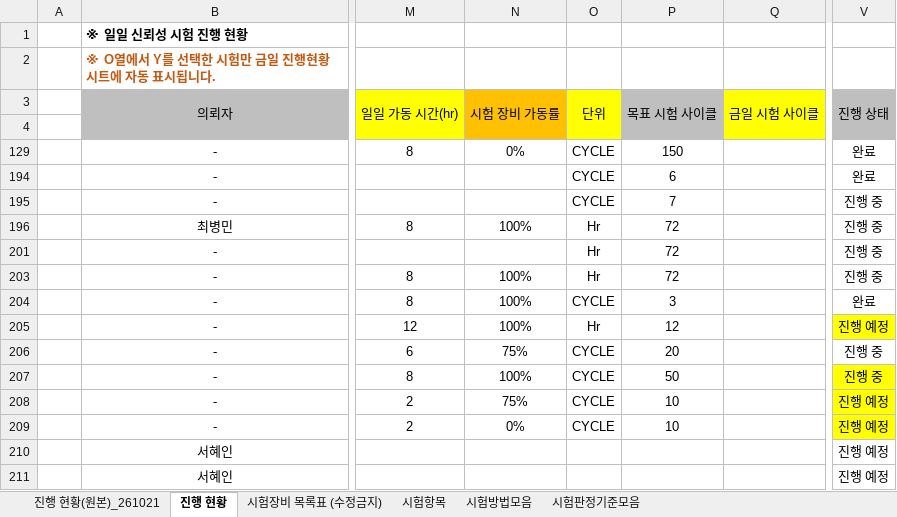
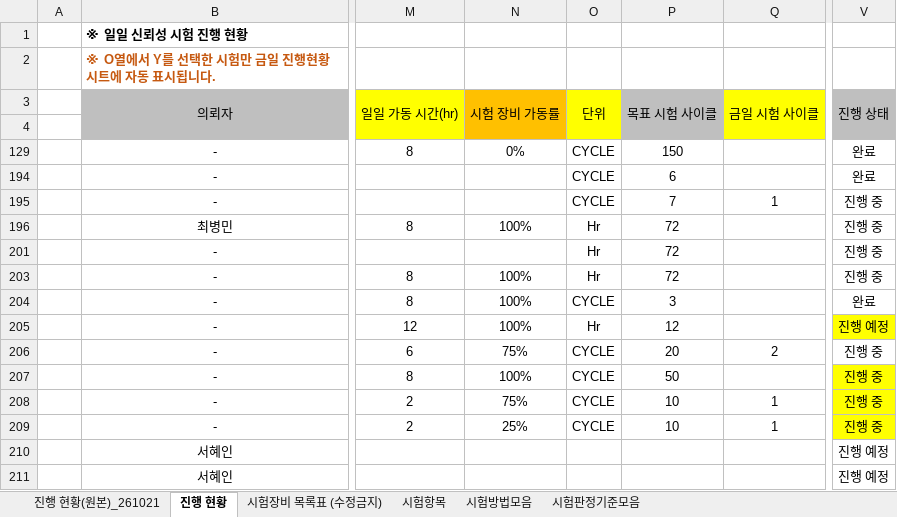
Before and after one commit to simjb23-oss/hurom-reliability, an Excel workbook: master.xlsx, sheet 진행 현황, drawn as a sheet; only a part is shown, gaps mark what is left out; values as stored, in another font and other column widths than the file's, no borders; conditional formats not drawn; the diff names each change by its address in the sheet, - before the commit and + after, or states it on an @@ line.

Commit message:
Master 동기화 2026-11-26T09:00:58Z

```diff
--- a/master.xlsx (sheet 진행 현황)
+++ b/master.xlsx (sheet 진행 현황)
-Q195 (금일 시험 사이클): (empty)
+Q195 (금일 시험 사이클): 1
-Q206 (금일 시험 사이클): (empty)
+Q206 (금일 시험 사이클): 2
-Q208:Q209 (금일 시험 사이클): (empty)
+Q208:Q209 (금일 시험 사이클): 1
-V208:V209 (진행 상태): 진행 예정
+V208:V209 (진행 상태): 진행 중
-N209 (시험 장비 가동률): 0%
+N209 (시험 장비 가동률): 25%
```
Also changed, not shown: hidden cells, 1 other file.
